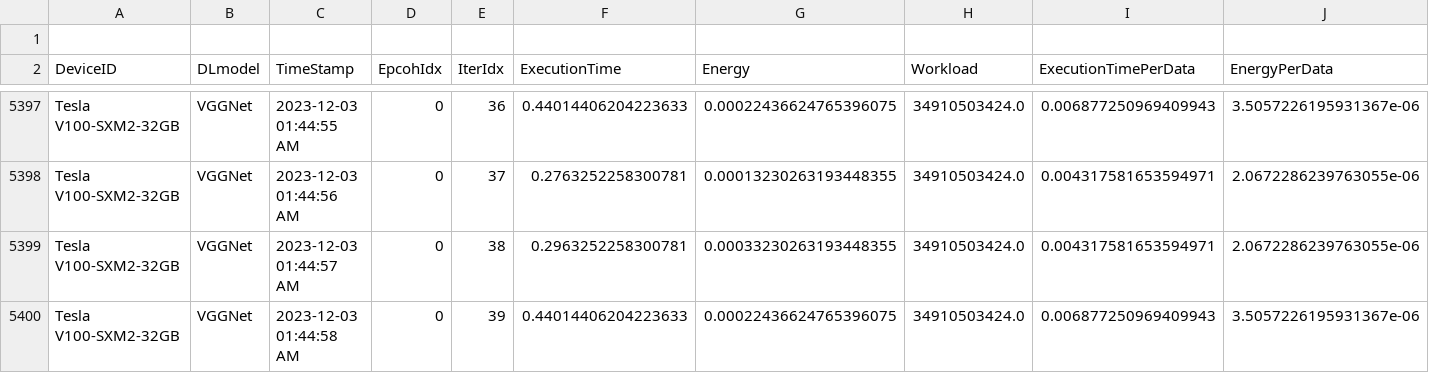
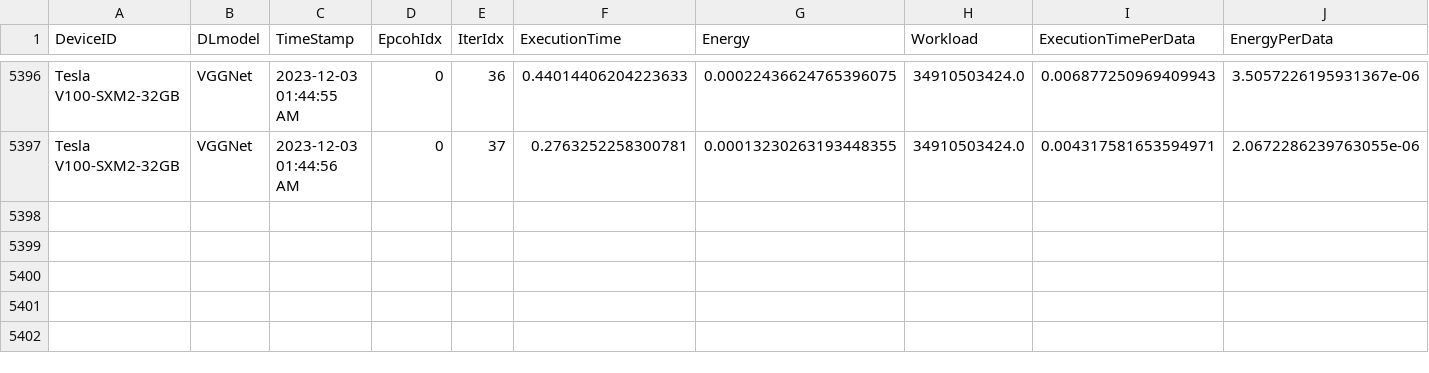
Before and after one commit to jhparkland/Carbon-friendly, a CSV file: exp/optim_measurement.csv, drawn as a sheet; only a part is shown, gaps mark what is left out; rows hold the shown columns only; the diff names each change by its address in the sheet, - before the commit and + after, or states it on an @@ line.

Commit message:
Update optim_measurement.csv

```diff
--- a/exp/optim_measurement.csv
+++ b/exp/optim_measurement.csv
-row 1: (empty)
-row 5399: Tesla V100-SXM2-32GB | VGGNet | 2023-12-03 01:44:57 AM | 0 | 38 | 0.2963252258300781 | 0.00033230263193448355 | 34910503424.0 | 0.004317581653594971 | 2.0672286239763055e-06
-row 5400: Tesla V100-SXM2-32GB | VGGNet | 2023-12-03 01:44:58 AM | 0 | 39 | 0.44014406204223633 | 0.00022436624765396075 | 34910503424.0 | 0.006877250969409943 | 3.5057226195931367e-06
```
